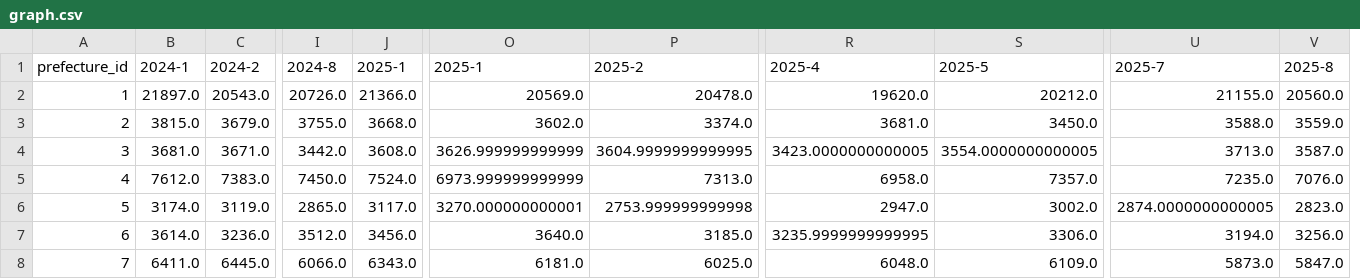
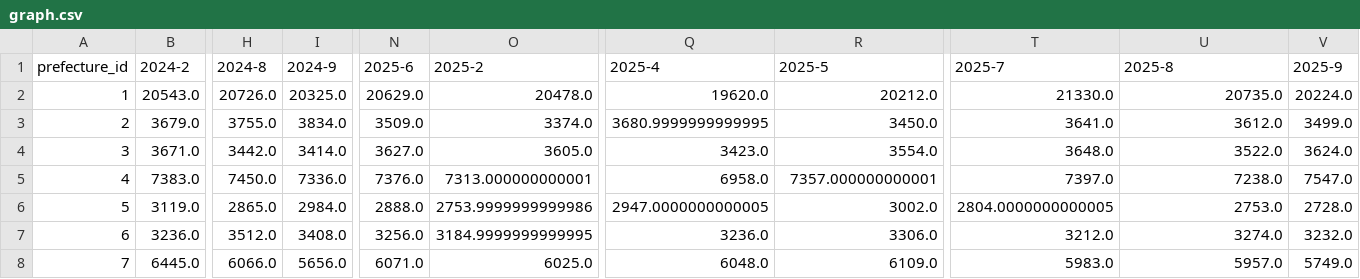
Before and after one commit to 5522079/kenketsu-navi, a CSV file: data/graph.csv, drawn as a sheet; only a part is shown, gaps mark what is left out; removed rows and columns are numbered as before the commit, all else as after; the diff covers the shown part only; the diff names each change by its address in the sheet, - before the commit and + after, or states it on an @@ line.

```diff
--- a/data/graph.csv
+++ b/data/graph.csv
-column B, rows 1-8: 2024-1 | 21897.0 | 3815.0 | 3681.0 | 7612.0 | 3174.0 | 3614.0 | 6411.0
-column J, rows 1-8: 2025-1 | 21366.0 | 3668.0 | 3608.0 | 7524.0 | 3117.0 | 3456.0 | 6343.0
+column I, rows 1-8: 2024-9 | 20325.0 | 3834.0 | 3414.0 | 7336.0 | 2984.0 | 3408.0 | 5656.0
-column O, rows 1-8: 2025-1 | 20569.0 | 3602.0 | 3626.999999999999 | 6973.999999999999 | 3270.000000000001 | 3640.0 | 6181.0
+column N, rows 1-8: 2025-6 | 20629.0 | 3509.0 | 3627.0 | 7376.0 | 2888.0 | 3256.0 | 6071.0
+column T, rows 1-8: 2025-7 | 21330.0 | 3641.0 | 3648.0 | 7397.0 | 2804.0000000000005 | 3212.0 | 5983.0
-U1: 2025-7
+U1: 2025-8
-V1: 2025-8
+V1: 2025-9
-U2: 21155.0
+U2: 20735.0
-V2: 20560.0
+V2: 20224.0
-Q3: 3681.0
+Q3: 3680.9999999999995
-U3: 3588.0
+U3: 3612.0
-V3: 3559.0
+V3: 3499.0
-O4: 3604.9999999999995
+O4: 3605.0
-Q4: 3423.0000000000005
+Q4: 3423.0
-R4: 3554.0000000000005
+R4: 3554.0
-U4: 3713.0
+U4: 3522.0
-V4: 3587.0
+V4: 3624.0
-O5: 7313.0
+O5: 7313.000000000001
-R5: 7357.0
+R5: 7357.000000000001
-U5: 7235.0
+U5: 7238.0
-V5: 7076.0
+V5: 7547.0
-O6: 2753.999999999998
+O6: 2753.9999999999986
-Q6: 2947.0
+Q6: 2947.0000000000005
-U6: 2874.0000000000005
+U6: 2753.0
-V6: 2823.0
+V6: 2728.0
-O7: 3185.0
+O7: 3184.9999999999995
-Q7: 3235.9999999999995
+Q7: 3236.0
-U7: 3194.0
+U7: 3274.0
-V7: 3256.0
+V7: 3232.0
-U8: 5873.0
+U8: 5957.0
-V8: 5847.0
+V8: 5749.0
```
Also changed, not shown: 138 edited cells elsewhere in this file, data/BloodDonation.csv, 1 other file.
